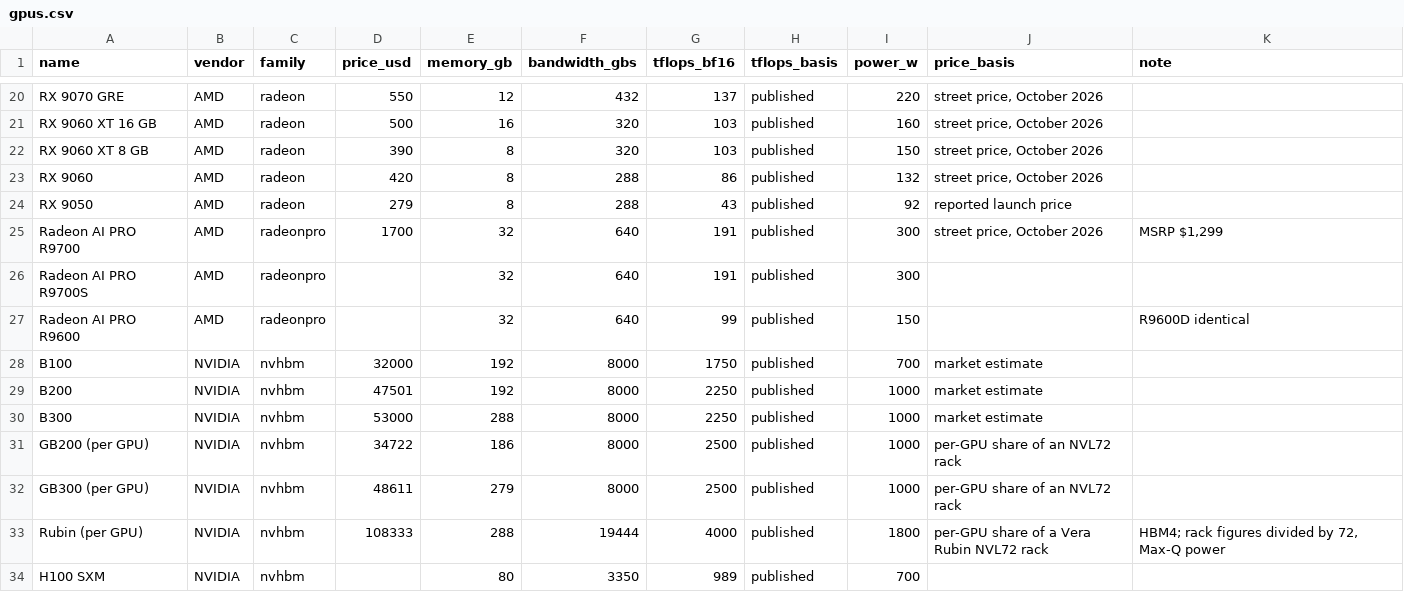
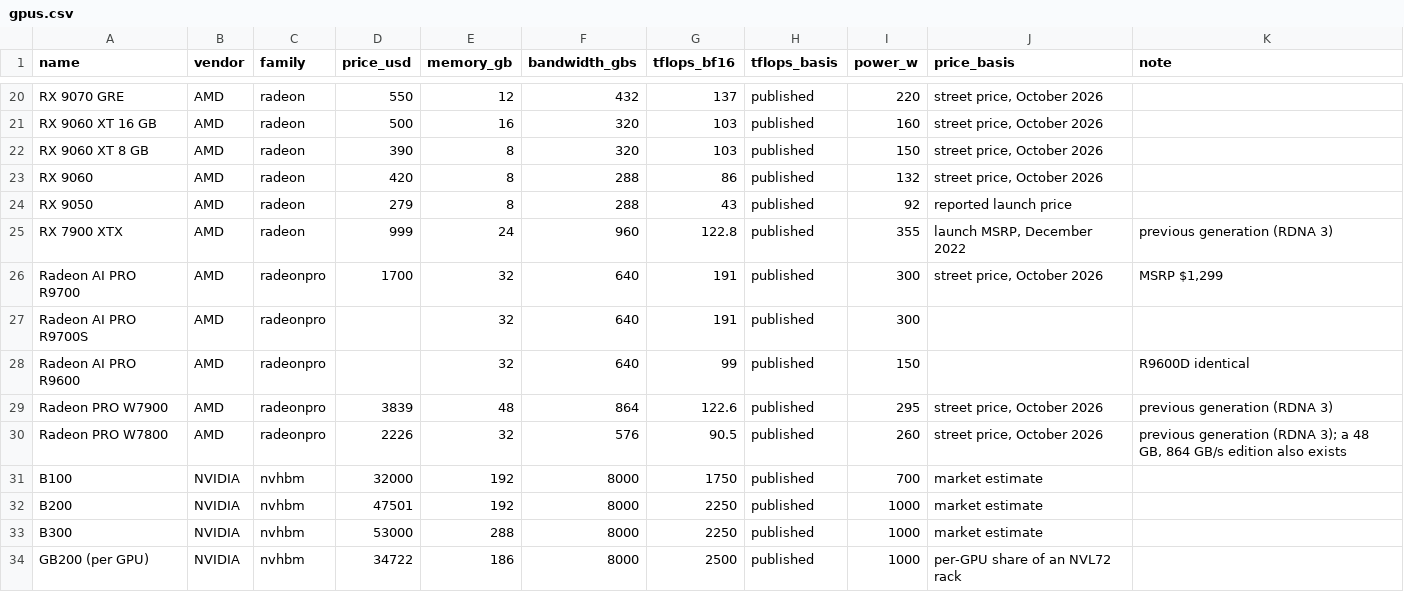
Before and after one commit to knoel99/inference-data, a CSV file: data/atlas/gpus.csv, drawn as a sheet; only a part is shown, gaps mark what is left out; the shorter side is filled out with more unchanged rows; the diff names each change by its address in the sheet, - before the commit and + after, or states it on an @@ line.

```diff
--- a/data/atlas/gpus.csv
+++ b/data/atlas/gpus.csv
+row 25: RX 7900 XTX | AMD | radeon | 999 | 24 | 960 | 122.8 | published | 355 | launch MSRP, December 2022 | previous generation (RDNA 3)
+row 29: Radeon PRO W7900 | AMD | radeonpro | 3839 | 48 | 864 | 122.6 | published | 295 | street price, October 2026 | previous generation (RDNA 3)
+row 30: Radeon PRO W7800 | AMD | radeonpro | 2226 | 32 | 576 | 90.5 | published | 260 | street price, October 2026 | previous generation (RDNA 3); a 48 GB, 864 GB/s edition also exists
```
Also changed, not shown: data/atlas/systems.csv, 1 other file.
